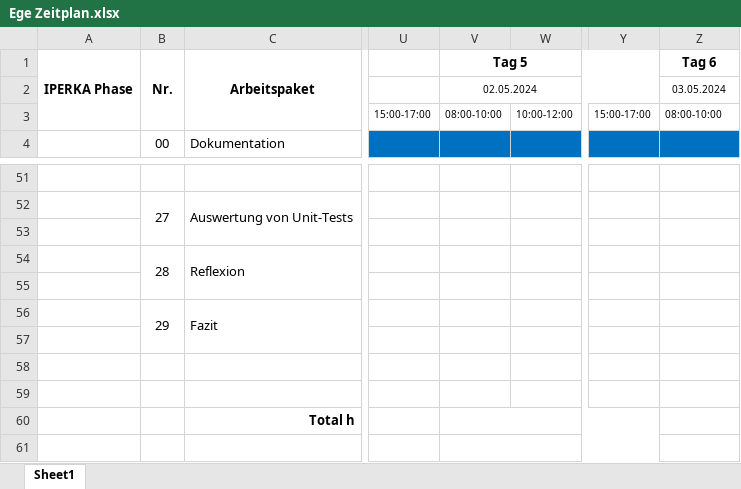
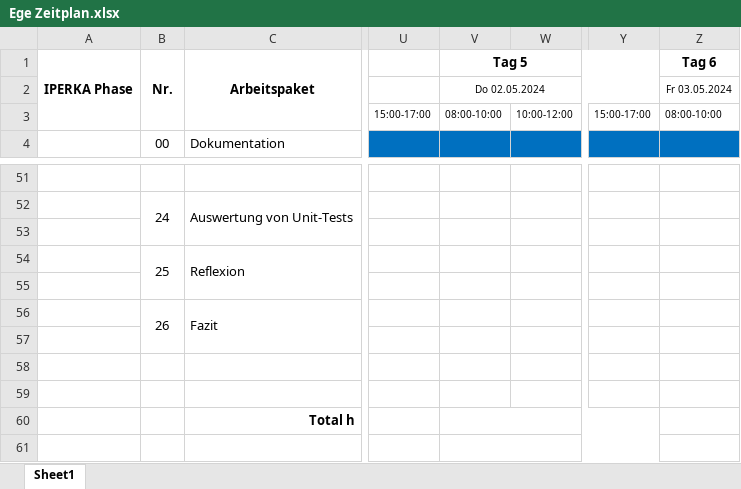
Before and after one commit to XSAVAS/IPA-Dok, an Excel workbook: Ege Zeitplan.xlsx, sheet Sheet1, drawn as a sheet; only a part is shown, gaps mark what is left out; values as stored, in another font and other column widths than the file's, no borders; the diff covers the shown part only; the diff names each change by its address in the sheet, - before the commit and + after, or states it on an @@ line.

```diff
--- a/Ege Zeitplan.xlsx (sheet Sheet1)
+++ b/Ege Zeitplan.xlsx (sheet Sheet1)
-V2 (Tag 5): 02.05.2024
+V2 (Tag 5): Do 02.05.2024
-Z2 (Tag 6): 03.05.2024
+Z2 (Tag 6): Fr 03.05.2024
-B52 (Nr.): 27
+B52 (Nr.): 24
-B54 (Nr.): 28
+B54 (Nr.): 25
-B56 (Nr.): 29
+B56 (Nr.): 26
```
Also changed, not shown: 14 edited cells and cell formats elsewhere in this sheet, 2 other files.
